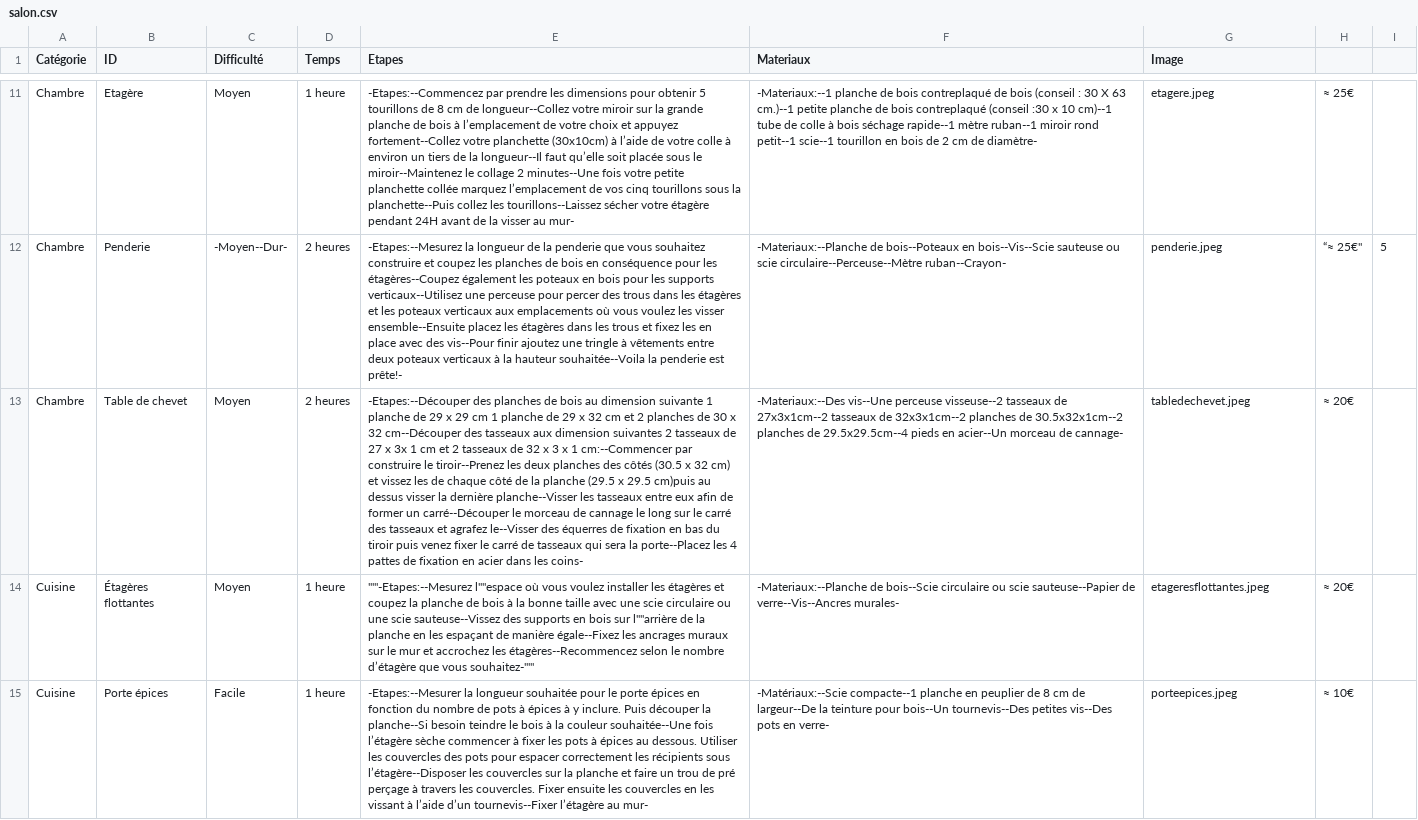
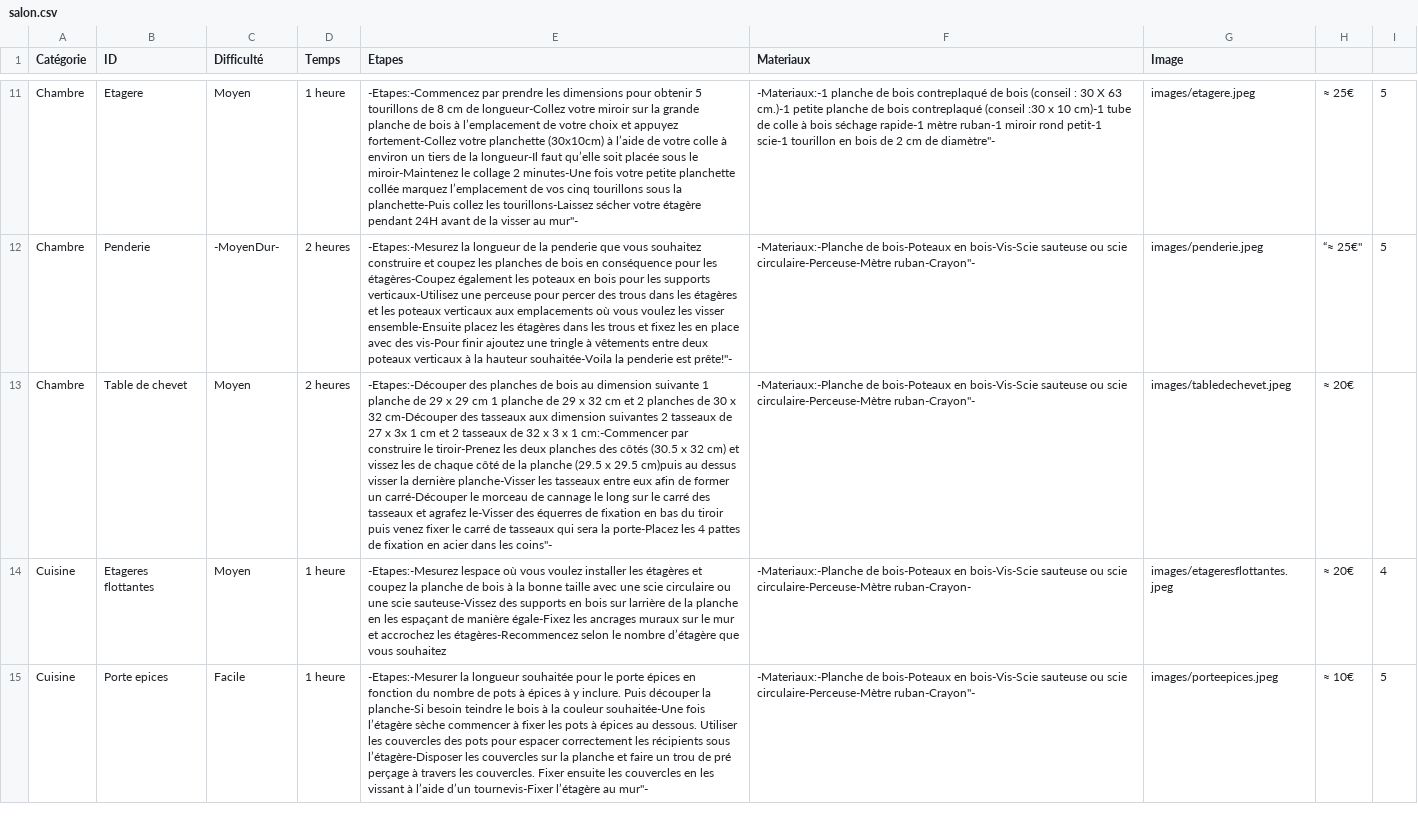
Before and after one commit to Estellerdt/brico-co, a CSV file: salon.csv, drawn as a sheet; only a part is shown, gaps mark what is left out; the diff covers the shown part only; the diff names each change by its address in the sheet, - before the commit and + after, or states it on an @@ line.

```diff
--- a/salon.csv
+++ b/salon.csv
-B11 (ID): Etagère
+B11 (ID): Etagere
-E11 (Etapes): -Etapes:--Commencez par prendre les dimensions pour obtenir 5 tourillons de 8 cm de longueur--Collez votre miroir sur la grande planche de bois à l’emplacement de votre choix et appuyez fortement--Collez votre planchette (30x10cm) à l’aide de votre colle à environ un tiers de la longueur--Il faut qu’elle soit placée sous le miroir--Maintenez le collage 2 minutes--Une fois votre petite planchette collée marquez l’emplacement de vos cinq tourillons sous la planchette--Puis collez les tourillons--Laissez sécher votre étagère pendant 24H avant de la visser au mur-
+E11 (Etapes): -Etapes:-Commencez par prendre les dimensions pour obtenir 5 tourillons de 8 cm de longueur-Collez votre miroir sur la grande planche de bois à l’emplacement de votre choix et appuyez fortement-Collez votre planchette (30x10cm) à l’aide de votre colle à environ un tiers de la longueur-Il faut qu’elle soit placée sous le miroir-Maintenez le collage 2 minutes-Une fois votre petite planchette collée marquez l’emplacement de vos cinq tourillons sous la planchette-Puis collez les tourillons-Laissez sécher votre étagère pendant 24H avant de la visser au mur"-
-F11 (Materiaux): -Materiaux:--1 planche de bois contreplaqué de bois (conseil : 30 X 63 cm.)--1 petite planche de bois contreplaqué (conseil :30 x 10 cm)--1 tube de colle à bois séchage rapide--1 mètre ruban--1 miroir rond petit--1 scie--1 tourillon en bois de 2 cm de diamètre-
+F11 (Materiaux): -Materiaux:-1 planche de bois contreplaqué de bois (conseil : 30 X 63 cm.)-1 petite planche de bois contreplaqué (conseil :30 x 10 cm)-1 tube de colle à bois séchage rapide-1 mètre ruban-1 miroir rond petit-1 scie-1 tourillon en bois de 2 cm de diamètre"-
-G11 (Image): etagere.jpeg
+G11 (Image): images/etagere.jpeg
-I11: (empty)
+I11: 5
-C12 (Difficulté): -Moyen--Dur-
+C12 (Difficulté): -MoyenDur-
-E12 (Etapes): -Etapes:--Mesurez la longueur de la penderie que vous souhaitez construire et coupez les planches de bois en conséquence pour les étagères--Coupez également les poteaux en bois pour les supports verticaux--Utilisez une perceuse pour percer des trous dans les étagères et les poteaux verticaux aux emplacements où vous voulez les visser ensemble--Ensuite placez les étagères dans les trous et fixez les en place avec des vis--Pour finir ajoutez une tringle à vêtements entre deux poteaux verticaux à la hauteur souhaitée--Voila la penderie est prête!-
+E12 (Etapes): -Etapes:-Mesurez la longueur de la penderie que vous souhaitez construire et coupez les planches de bois en conséquence pour les étagères-Coupez également les poteaux en bois pour les supports verticaux-Utilisez une perceuse pour percer des trous dans les étagères et les poteaux verticaux aux emplacements où vous voulez les visser ensemble-Ensuite placez les étagères dans les trous et fixez les en place avec des vis-Pour finir ajoutez une tringle à vêtements entre deux poteaux verticaux à la hauteur souhaitée-Voila la penderie est prête!"-
-F12 (Materiaux): -Materiaux:--Planche de bois--Poteaux en bois--Vis--Scie sauteuse ou scie circulaire--Perceuse--Mètre ruban--Crayon-
+F12 (Materiaux): -Materiaux:-Planche de bois-Poteaux en bois-Vis-Scie sauteuse ou scie circulaire-Perceuse-Mètre ruban-Crayon"-
-G12 (Image): penderie.jpeg
+G12 (Image): images/penderie.jpeg
-E13 (Etapes): -Etapes:--Découper des planches de bois au dimension suivante 1 planche de 29 x 29 cm 1 planche de 29 x 32 cm et 2 planches de 30 x 32 cm--Découper des tasseaux aux dimension suivantes 2 tasseaux de 27 x 3x 1 cm et 2 tasseaux de 32 x 3 x 1 cm:--Commencer par construire le tiroir--Prenez les deux planches des côtés (30.5 x 32 cm) et vissez les de chaque côté de la planche (29.5 x 29.5 cm)puis au dessus visser la dernière planche--Visser les tasseaux entre eux afin de former un carré--Découper le morceau de cannage le long sur le carré des tasseaux et agrafez le--Visser des équerres de fixation en bas du tiroir puis venez fixer le carré de tasseaux qui sera la porte--Placez les 4 pattes de fixation en acier dans les coins-
+E13 (Etapes): -Etapes:-Découper des planches de bois au dimension suivante 1 planche de 29 x 29 cm 1 planche de 29 x 32 cm et 2 planches de 30 x 32 cm-Découper des tasseaux aux dimension suivantes 2 tasseaux de 27 x 3x 1 cm et 2 tasseaux de 32 x 3 x 1 cm:-Commencer par construire le tiroir-Prenez les deux planches des côtés (30.5 x 32 cm) et vissez les de chaque côté de la planche (29.5 x 29.5 cm)puis au dessus visser la dernière planche-Visser les tasseaux entre eux afin de former un carré-Découper le morceau de cannage le long sur le carré des tasseaux et agrafez le-Visser des équerres de fixation en bas du tiroir puis venez fixer le carré de tasseaux qui sera la porte-Placez les 4 pattes de fixation en acier dans les coins"-
-F13 (Materiaux): -Materiaux:--Des vis--Une perceuse visseuse--2 tasseaux de 27x3x1cm--2 tasseaux de 32x3x1cm--2 planches de 30.5x32x1cm--2 planches de 29.5x29.5cm--4 pieds en acier--Un morceau de cannage-
+F13 (Materiaux): -Materiaux:-Planche de bois-Poteaux en bois-Vis-Scie sauteuse ou scie circulaire-Perceuse-Mètre ruban-Crayon"-
-G13 (Image): tabledechevet.jpeg
+G13 (Image): images/tabledechevet.jpeg
-B14 (ID): Étagères flottantes
+B14 (ID): Etageres flottantes
-E14 (Etapes): '"''-Etapes:--Mesurez l''''espace où vous voulez installer les étagères et coupez la planche de bois à la bonne taille avec une scie circulaire ou une scie sauteuse--Vissez des supports en bois sur l''''arrière de la planche en les espaçant de manière égale--Fixez les ancrages muraux sur le mur et accrochez les étagères--Recommencez selon le nombre d’étagère que vous souhaitez-''"'
+E14 (Etapes): -Etapes:-Mesurez lespace où vous voulez installer les étagères et coupez la planche de bois à la bonne taille avec une scie circulaire ou une scie sauteuse-Vissez des supports en bois sur larrière de la planche en les espaçant de manière égale-Fixez les ancrages muraux sur le mur et accrochez les étagères-Recommencez selon le nombre d’étagère que vous souhaitez
-F14 (Materiaux): -Materiaux:--Planche de bois--Scie circulaire ou scie sauteuse--Papier de verre--Vis--Ancres murales-
+F14 (Materiaux): -Materiaux:-Planche de bois-Poteaux en bois-Vis-Scie sauteuse ou scie circulaire-Perceuse-Mètre ruban-Crayon-
-G14 (Image): etageresflottantes.jpeg
+G14 (Image): images/etageresflottantes.jpeg
-I14: (empty)
+I14: 4
-B15 (ID): Porte épices
+B15 (ID): Porte epices
-E15 (Etapes): -Etapes:--Mesurer la longueur souhaitée pour le porte épices en fonction du nombre de pots à épices à y inclure. Puis découper la planche--Si besoin teindre le bois à la couleur souhaitée--Une fois l’étagère sèche commencer à fixer les pots à épices au dessous. Utiliser les couvercles des pots pour espacer correctement les récipients sous l’étagère--Disposer les couvercles sur la planche et faire un trou de pré perçage à travers les couvercles. Fixer ensuite les couvercles en les vissant à l’aide d’un tournevis--Fixer l’étagère au mur-
+E15 (Etapes): -Etapes:-Mesurer la longueur souhaitée pour le porte épices en fonction du nombre de pots à épices à y inclure. Puis découper la planche-Si besoin teindre le bois à la couleur souhaitée-Une fois l’étagère sèche commencer à fixer les pots à épices au dessous. Utiliser les couvercles des pots pour espacer correctement les récipients sous l’étagère-Disposer les couvercles sur la planche et faire un trou de pré perçage à travers les couvercles. Fixer ensuite les couvercles en les vissant à l’aide d’un tournevis-Fixer l’étagère au mur"-
-F15 (Materiaux): -Matériaux:--Scie compacte--1 planche en peuplier de 8 cm de largeur--De la teinture pour bois--Un tournevis--Des petites vis--Des pots en verre-
+F15 (Materiaux): -Materiaux:-Planche de bois-Poteaux en bois-Vis-Scie sauteuse ou scie circulaire-Perceuse-Mètre ruban-Crayon"-
-G15 (Image): porteepices.jpeg
+G15 (Image): images/porteepices.jpeg
-I15: (empty)
+I15: 5
```
Also changed, not shown: 3 added rows and 38 edited cells elsewhere in this file, commentaire.csv, login.csv, 9 other files.
